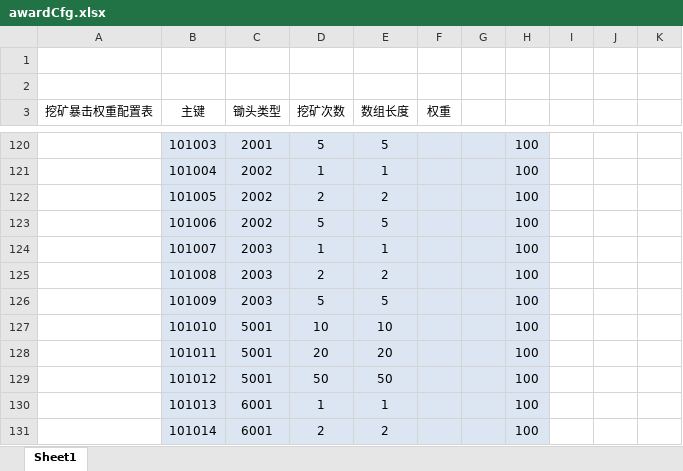
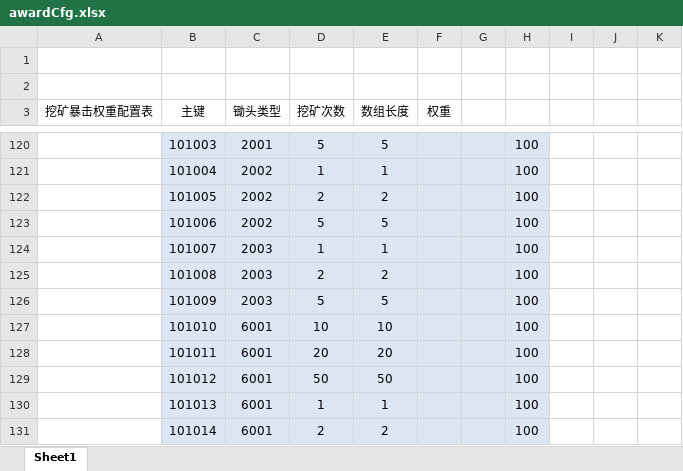
Before and after one commit to kong2630929821/wallet_game, an Excel workbook: src/earn/xlsx/awardCfg.xlsx, sheet Sheet1, drawn as a sheet; only a part is shown, gaps mark what is left out; values as stored, in another font and other column widths than the file's, no borders; the diff names each change by its address in the sheet, - before the commit and + after, or states it on an @@ line.

```diff
--- a/src/earn/xlsx/awardCfg.xlsx (sheet Sheet1)
+++ b/src/earn/xlsx/awardCfg.xlsx (sheet Sheet1)
-C127:C129 (锄头类型): 5001
+C127:C129 (锄头类型): 6001
```
Also changed, not shown: 1 other file.
